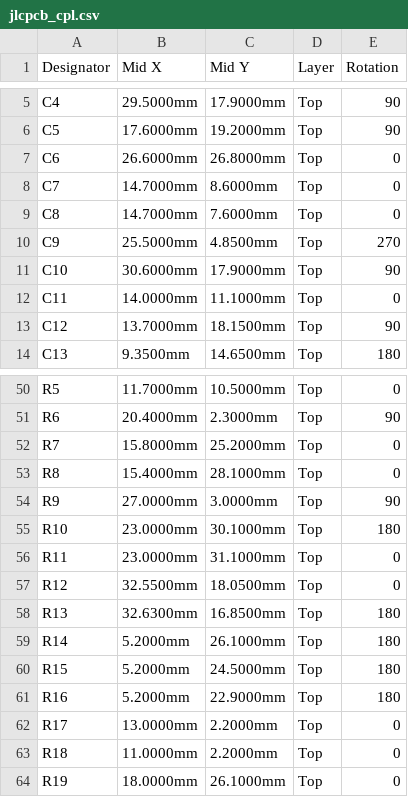
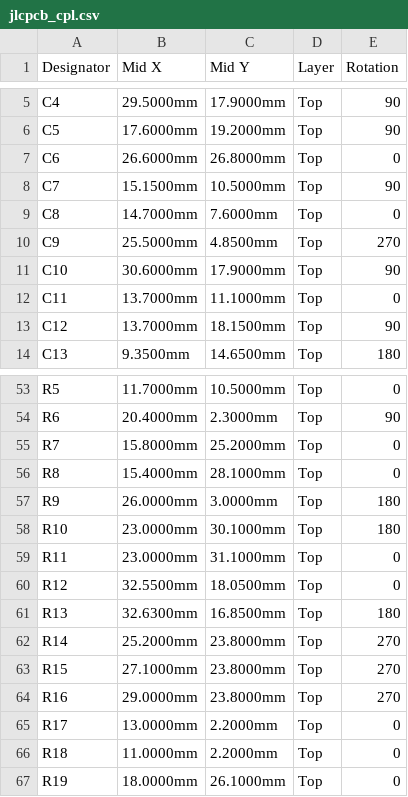
Before and after one commit to sooft1k/Drohne, a CSV file: hardware/fc/fertigung/jlcpcb_cpl.csv, drawn as a sheet; only a part is shown, gaps mark what is left out; the diff covers the shown part only.

```diff
--- a/hardware/fc/fertigung/jlcpcb_cpl.csv
+++ b/hardware/fc/fertigung/jlcpcb_cpl.csv
@@ -7,3 +7,3 @@ C5,17.6000mm,19.2000mm,Top,90
 C6,26.6000mm,26.8000mm,Top,0
-C7,14.7000mm,8.6000mm,Top,0
+C7,15.1500mm,10.5000mm,Top,90
 C8,14.7000mm,7.6000mm,Top,0
@@ -11,3 +11,3 @@ C9,25.5000mm,4.8500mm,Top,270
 C10,30.6000mm,17.9000mm,Top,90
-C11,14.0000mm,11.1000mm,Top,0
+C11,13.7000mm,11.1000mm,Top,0
 C12,13.7000mm,18.1500mm,Top,90
@@ -53,3 +56,3 @@ R7,15.8000mm,25.2000mm,Top,0
 R8,15.4000mm,28.1000mm,Top,0
-R9,27.0000mm,3.0000mm,Top,90
+R9,26.0000mm,3.0000mm,Top,180
 R10,23.0000mm,30.1000mm,Top,180
@@ -58,5 +61,5 @@ R12,32.5500mm,18.0500mm,Top,0
 R13,32.6300mm,16.8500mm,Top,180
-R14,5.2000mm,26.1000mm,Top,180
-R15,5.2000mm,24.5000mm,Top,180
-R16,5.2000mm,22.9000mm,Top,180
+R14,25.2000mm,23.8000mm,Top,270
+R15,27.1000mm,23.8000mm,Top,270
+R16,29.0000mm,23.8000mm,Top,270
 R17,13.0000mm,2.2000mm,Top,0
```
Also changed, not shown: 3 added rows, 3 removed rows and 19 edited cells elsewhere in this file, hardware/fc/fertigung/jlcpcb_bom.csv, hardware/fc/fertigung/jlcpcb_pruefliste.csv, 42 other files.
